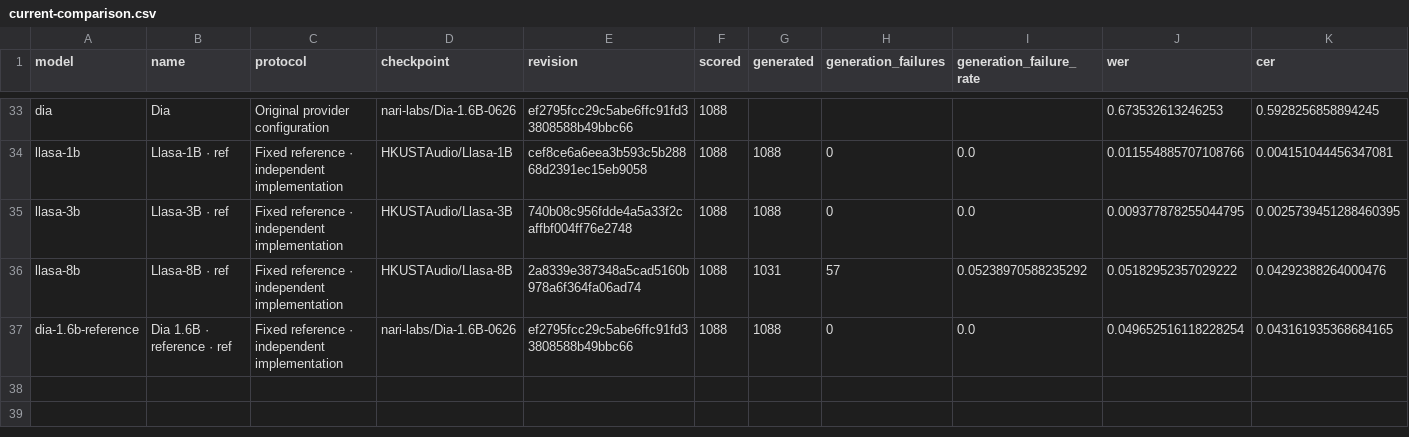
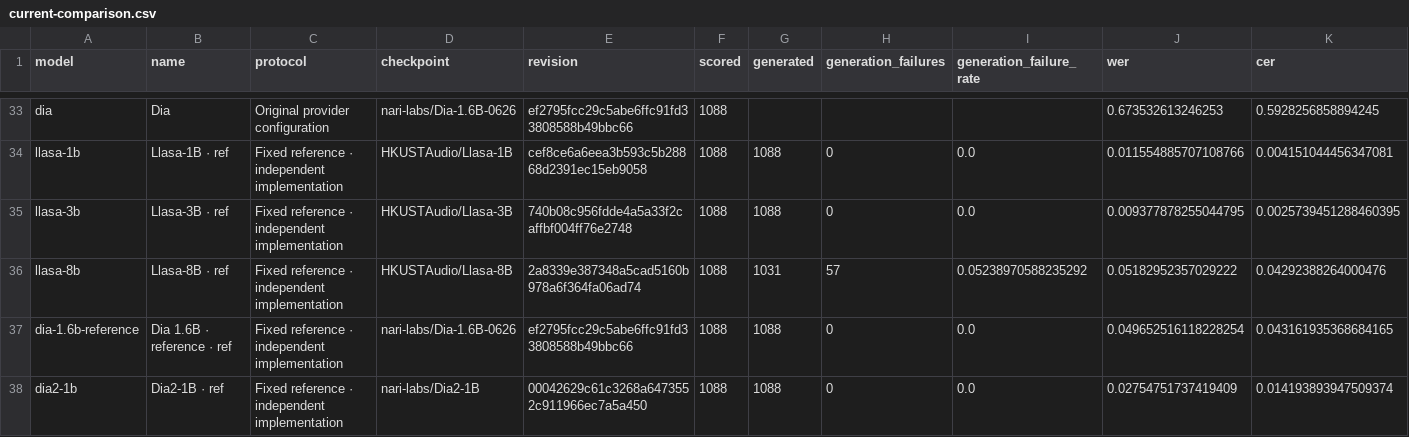
Before and after one commit to kadirnar/voicehub-arena, a CSV file: hf-space/data/current-comparison.csv, drawn as a sheet; only a part is shown, gaps mark what is left out; rows hold the shown columns only; the diff names each change by its address in the sheet, - before the commit and + after, or states it on an @@ line.

```diff
--- a/hf-space/data/current-comparison.csv
+++ b/hf-space/data/current-comparison.csv
+row 38: dia2-1b | Dia2-1B · ref | Fixed reference · independent implementation | nari-labs/Dia2-1B | 00042629c61c3268a6473552c911966ec7a5a450 | 1088 | 1088 | 0 | 0.0 | 0.02754751737419409 | 0.014193893947509374
```
Also changed, not shown: 32 other files.
